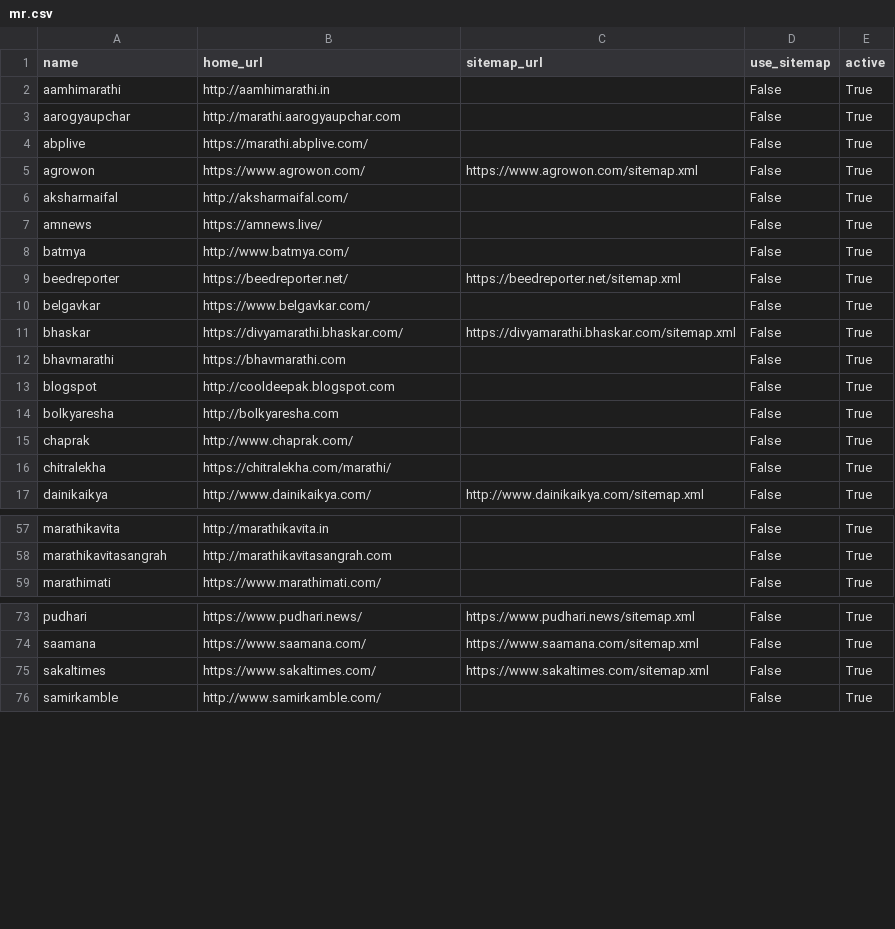
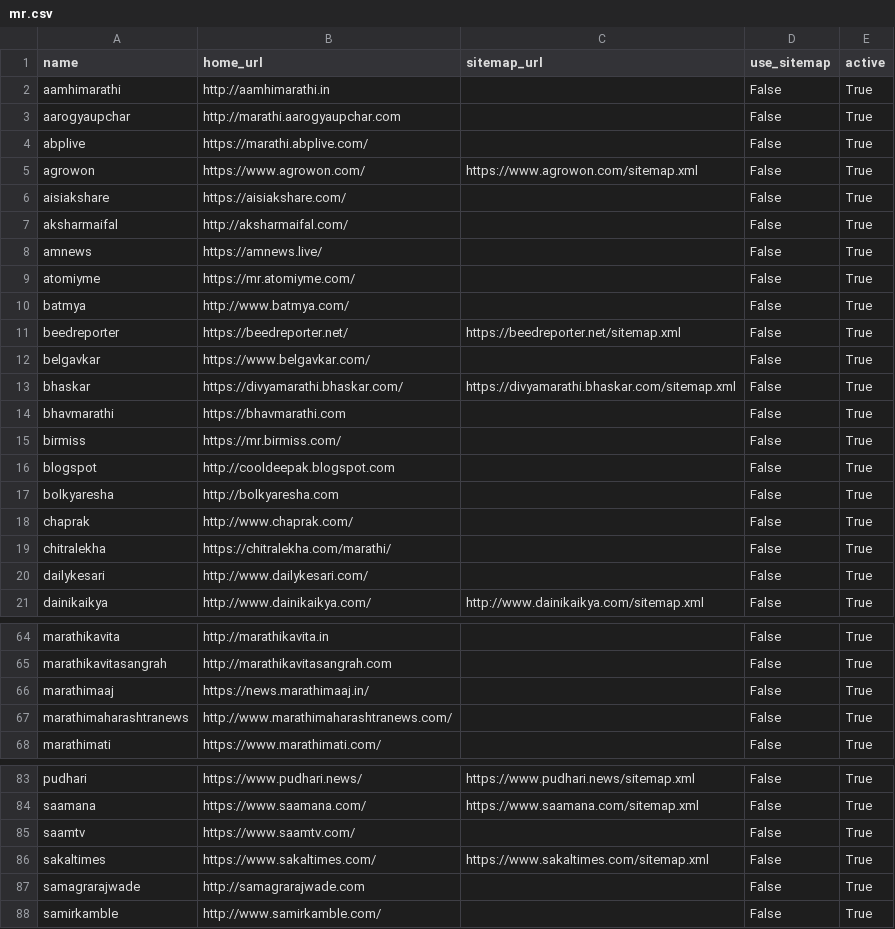
Before and after one commit to divkakwani/webcorpus, a CSV file: sources/mr.csv, drawn as a sheet; only a part is shown, gaps mark what is left out; the diff covers the shown part only.

Commit message:
update mr sources

```diff
--- a/sources/mr.csv
+++ b/sources/mr.csv
@@ -5,4 +5,6 @@ abplive,https://marathi.abplive.com/,,False,True
 agrowon,https://www.agrowon.com/,https://www.agrowon.com/sitemap.xml,False,True
+aisiakshare,https://aisiakshare.com/,,False,True
 aksharmaifal,http://aksharmaifal.com/,,False,True
 amnews,https://amnews.live/,,False,True
+atomiyme,https://mr.atomiyme.com/,,False,True
 batmya,http://www.batmya.com/,,False,True
@@ -12,2 +14,3 @@ bhaskar,https://divyamarathi.bhaskar.com/,https://divyamarathi.bhaskar.com/sitem
 bhavmarathi,https://bhavmarathi.com,,False,True
+birmiss,https://mr.birmiss.com/,,False,True
 blogspot,http://cooldeepak.blogspot.com,,False,True
@@ -16,2 +19,3 @@ chaprak,http://www.chaprak.com/,,False,True
 chitralekha,https://chitralekha.com/marathi/,,False,True
+dailykesari,http://www.dailykesari.com/,,False,True
 dainikaikya,http://www.dainikaikya.com/,http://www.dainikaikya.com/sitemap.xml,False,True
@@ -58,2 +65,4 @@ marathikavita,http://marathikavita.in,,False,True
 marathikavitasangrah,http://marathikavitasangrah.com,,False,True
+marathimaaj,https://news.marathimaaj.in/,,False,True
+marathimaharashtranews,http://www.marathimaharashtranews.com/,,False,True
 marathimati,https://www.marathimati.com/,,False,True
@@ -74,3 +84,5 @@ pudhari,https://www.pudhari.news/,https://www.pudhari.news/sitemap.xml,False,Tru
 saamana,https://www.saamana.com/,https://www.saamana.com/sitemap.xml,False,True
+saamtv,https://www.saamtv.com/,,False,True
 sakaltimes,https://www.sakaltimes.com/,https://www.sakaltimes.com/sitemap.xml,False,True
+samagrarajwade,http://samagrarajwade.com,,False,True
 samirkamble,http://www.samirkamble.com/,,False,True
```
Also changed, not shown: 4 added rows elsewhere in this file.
